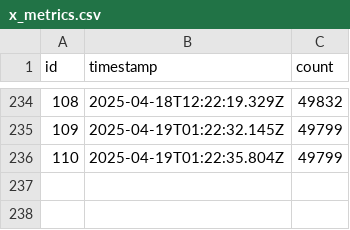
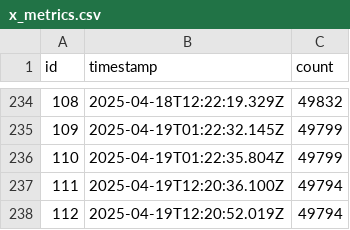
Before and after one commit to rangeroper/ts_arc_growth_bot, a CSV file: public/data/csv/x_metrics.csv, drawn as a sheet; only a part is shown, gaps mark what is left out.

```diff
--- a/public/data/csv/x_metrics.csv
+++ b/public/data/csv/x_metrics.csv
@@ -236 +236,3 @@
 110,"2025-04-19T01:22:35.804Z",49799
+111,"2025-04-19T12:20:36.100Z",49794
+112,"2025-04-19T12:20:52.019Z",49794
```
Also changed, not shown: public/data/csv/github_release_version.csv, public/data/csv/telegram_metrics.csv, 5 other files.
